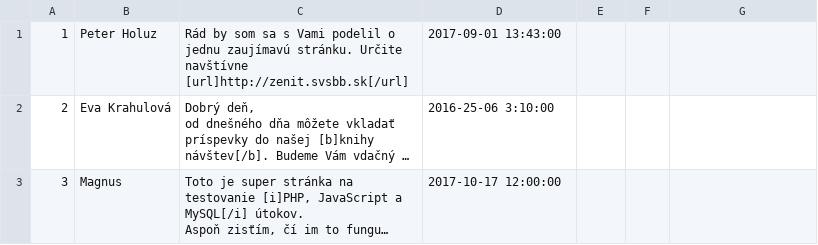
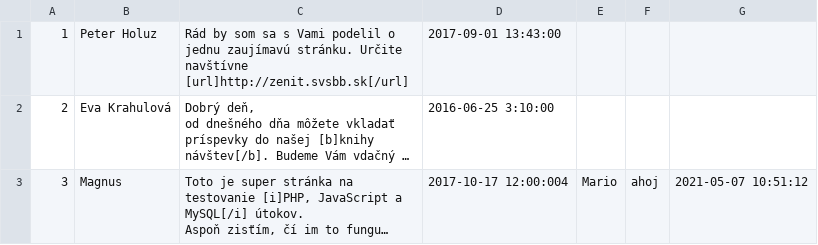
Before and after one commit to Aam19/TIR_projekt_stranka, a CSV file: public/theme/blog/prispevky.csv, drawn as a sheet; long unchanged cells end in …; the diff names each change by its address in the sheet, - before the commit and + after, or states it on an @@ line.

Commit message:
prispevky

```diff
--- a/public/theme/blog/prispevky.csv
+++ b/public/theme/blog/prispevky.csv
-D2: 2016-25-06 3:10:00
+D2: 2016-06-25 3:10:00
-D3: 2017-10-17 12:00:00
+D3: 2017-10-17 12:00:004
-E3: (empty)
+E3: Mario
-F3: (empty)
+F3: ahoj
-G3: (empty)
+G3: 2021-05-07 10:51:12
```
Also changed, not shown: 5 other files.
